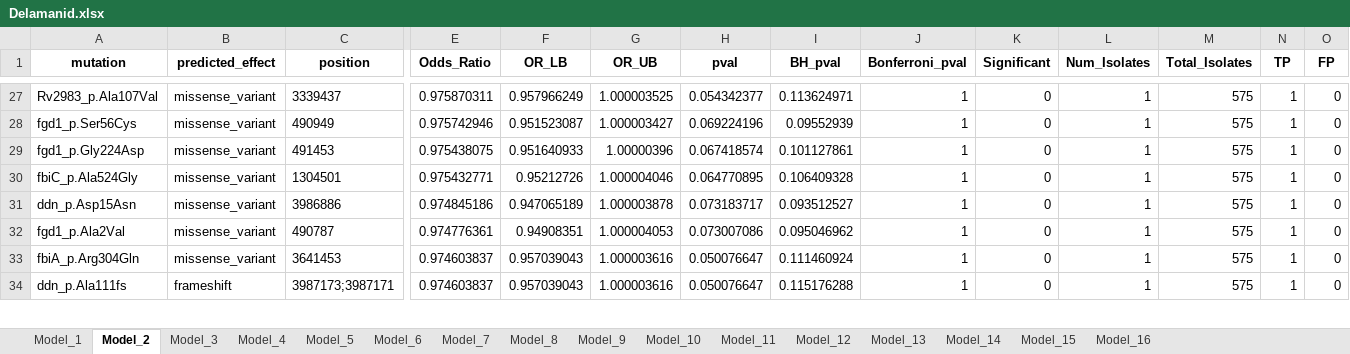
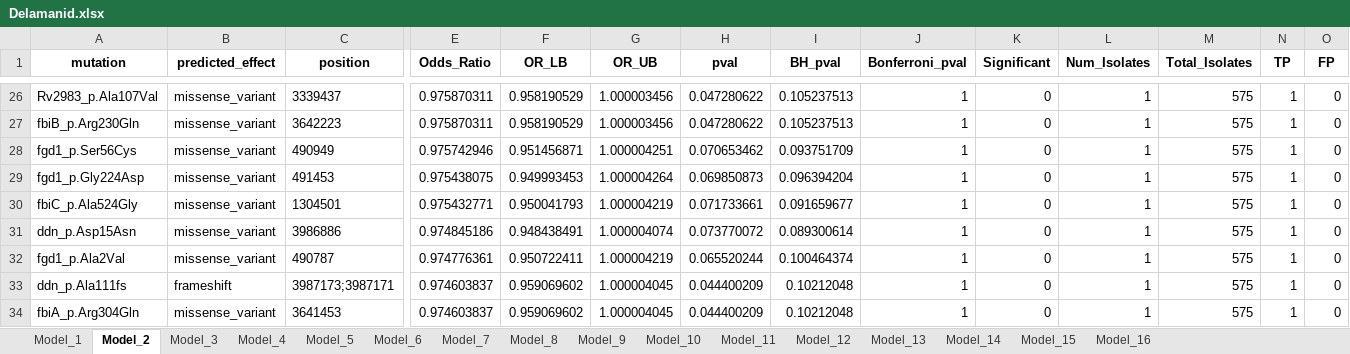
Before and after one commit to farhat-lab/who-analysis, an Excel workbook: results/Delamanid.xlsx, sheet Model_2, drawn as a sheet; only a part is shown, gaps mark what is left out; values as stored, in another font and other column widths than the file's, no borders; removed rows and columns are numbered as before the commit, all else as after; rows hold the shown columns only; the diff covers the shown part only; the diff names each change by its address in the sheet, - before the commit and + after, or states it on an @@ line.

```diff
--- a/results/Delamanid.xlsx (sheet Model_2)
+++ b/results/Delamanid.xlsx (sheet Model_2)
-F26 (OR_LB): 0.957966249
+F26 (OR_LB): 0.958190529
-G26 (OR_UB): 1.000003525
+G26 (OR_UB): 1.000003456
-H26 (pval): 0.054342377
+H26 (pval): 0.047280622
-I26 (BH_pval): 0.113624971
+I26 (BH_pval): 0.105237513
+row 27: fbiB_p.Arg230Gln | missense_variant | 3642223 | 0.975870311 | 0.958190529 | 1.000003456 | 0.047280622 | 0.105237513 | 1 | 0 | 1 | 575 | 1 | 0
-F28 (OR_LB): 0.951523087
+F28 (OR_LB): 0.951456871
-G28 (OR_UB): 1.000003427
+G28 (OR_UB): 1.000004251
-H28 (pval): 0.069224196
+H28 (pval): 0.070653462
-I28 (BH_pval): 0.09552939
+I28 (BH_pval): 0.093751709
-F29 (OR_LB): 0.951640933
+F29 (OR_LB): 0.949993453
-G29 (OR_UB): 1.00000396
+G29 (OR_UB): 1.000004264
-H29 (pval): 0.067418574
+H29 (pval): 0.069850873
-I29 (BH_pval): 0.101127861
+I29 (BH_pval): 0.096394204
-F30 (OR_LB): 0.95212726
+F30 (OR_LB): 0.950041793
-G30 (OR_UB): 1.000004046
+G30 (OR_UB): 1.000004219
-H30 (pval): 0.064770895
+H30 (pval): 0.071733661
-I30 (BH_pval): 0.106409328
+I30 (BH_pval): 0.091659677
-F31 (OR_LB): 0.947065189
+F31 (OR_LB): 0.948438491
-G31 (OR_UB): 1.000003878
+G31 (OR_UB): 1.000004074
-H31 (pval): 0.073183717
+H31 (pval): 0.073770072
-I31 (BH_pval): 0.093512527
+I31 (BH_pval): 0.089300614
-F32 (OR_LB): 0.94908351
+F32 (OR_LB): 0.950722411
-G32 (OR_UB): 1.000004053
+G32 (OR_UB): 1.000004219
-H32 (pval): 0.073007086
+H32 (pval): 0.065520244
-I32 (BH_pval): 0.095046962
+I32 (BH_pval): 0.100464374
+row 33: ddn_p.Ala111fs | frameshift | 3987173;3987171 | 0.974603837 | 0.959069602 | 1.000004045 | 0.044400209 | 0.10212048 | 1 | 0 | 1 | 575 | 1 | 0
-F34 (OR_LB): 0.957039043
+F34 (OR_LB): 0.959069602
-G34 (OR_UB): 1.000003616
+G34 (OR_UB): 1.000004045
-H34 (pval): 0.050076647
+H34 (pval): 0.044400209
-I34 (BH_pval): 0.111460924
+I34 (BH_pval): 0.10212048
-row 34: ddn_p.Ala111fs | frameshift | 3987173;3987171 | 0.974603837 | 0.957039043 | 1.000003616 | 0.050076647 | 0.115176288 | 1 | 0 | 1 | 575 | 1 | 0
```
Also changed, not shown: 2 added rows, 3 removed rows and 220 edited cells elsewhere in this sheet, sheet Model_12, sheet Model_9, sheet Model_11, sheet Model_10, sheet Model_8, sheet Model_16, 9 more sheets, results/ALLDrugs_summaries.xlsx, 2 other files.
